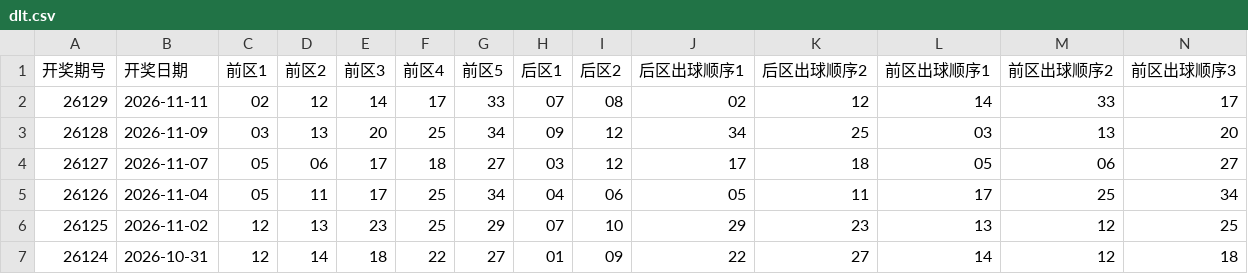
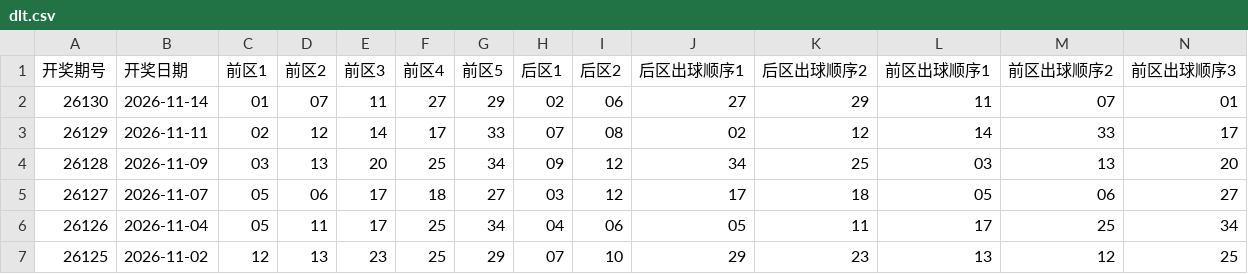
Before and after one commit to zhgiggs/lottery-dlt, a CSV file: dlt.csv, drawn as a sheet; only a part is shown; the shorter side is filled out with more unchanged rows; rows hold the shown columns only; the diff names each change by its address in the sheet, - before the commit and + after, or states it on an @@ line.

```diff
--- a/dlt.csv
+++ b/dlt.csv
+row 2: 26130 | 2026-11-14 | 01 | 07 | 11 | 27 | 29 | 02 | 06 | 27 | 29 | 11 | 07 | 01
```
